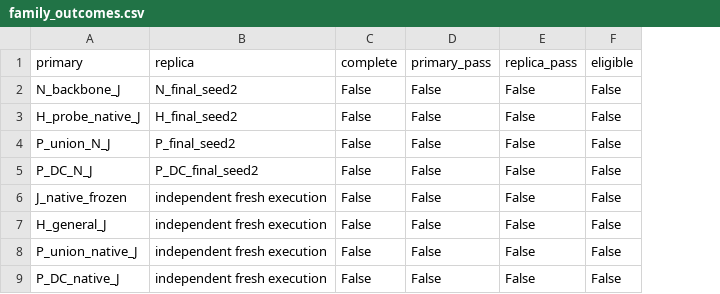
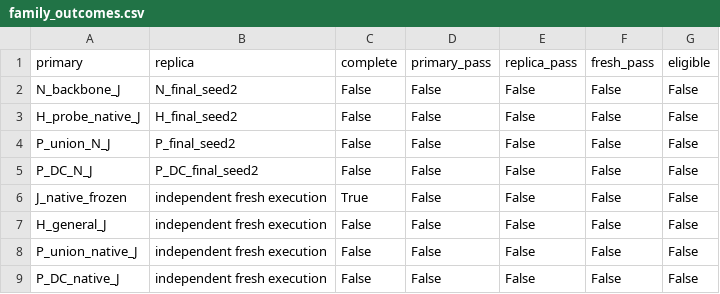
Before and after one commit to matheuspf/cell-tracking, a CSV file: results/image-native-tracking-v5/family_outcomes.csv, drawn as a sheet; the diff names each change by its address in the sheet, - before the commit and + after, or states it on an @@ line.

```diff
--- a/results/image-native-tracking-v5/family_outcomes.csv
+++ b/results/image-native-tracking-v5/family_outcomes.csv
+column F (fresh_pass), rows 2-9: all False
-C6 (complete): False
+C6 (complete): True
```
Also changed, not shown: results/image-native-tracking-v5/ablation_scores.csv, results/image-native-tracking-v5/training_summary.csv, 34 other files.
